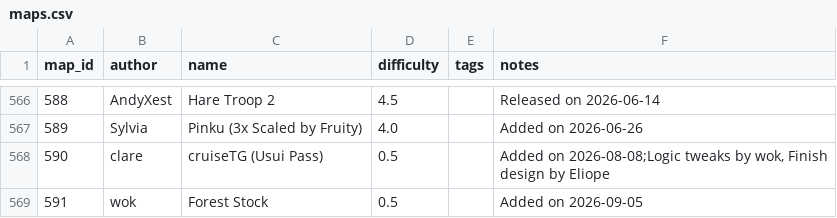
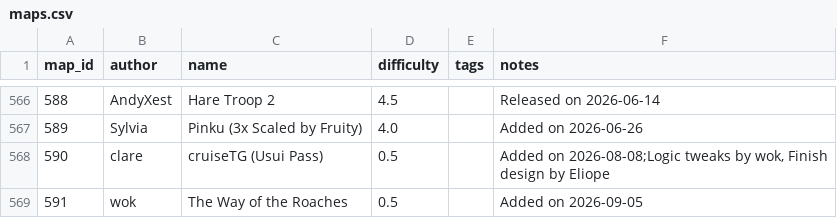
Before and after one commit to vv4t/Aottg2-Racing-Maps, a CSV file: maps.csv, drawn as a sheet; only a part is shown, gaps mark what is left out.

Commit message:
Update maps.csv

```diff
--- a/maps.csv
+++ b/maps.csv
@@ -568,2 +568,2 @@ map_id|author|name|difficulty|tags|notes
 590|clare|cruiseTG (Usui Pass)|0.5||Added on 2026-08-08;Logic tweaks by wok, Finish design by Eliope
-591|wok|Forest Stock|0.5||Added on 2026-09-05
+591|wok|The Way of the Roaches|0.5||Added on 2026-09-05
```
